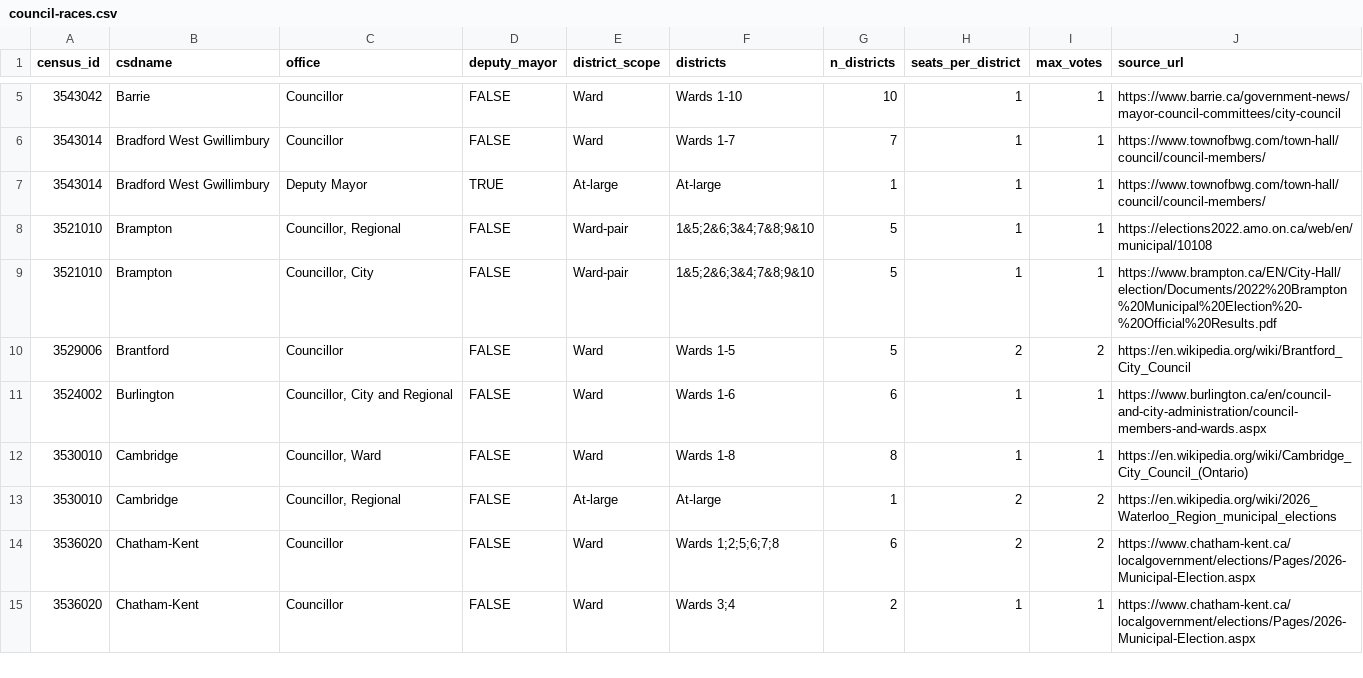
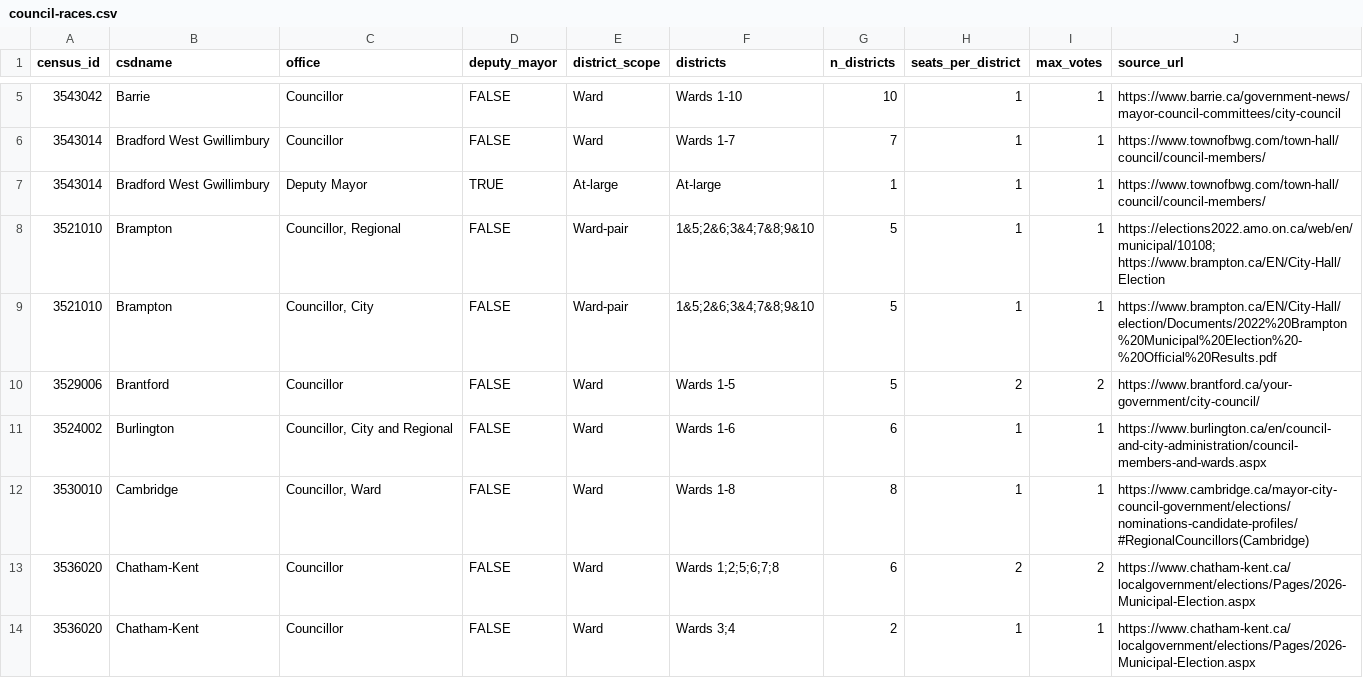
Before and after one commit to canadian-municipal-barometer/on26-candidate-data, a CSV file: notes/council-races.csv, drawn as a sheet; only a part is shown, gaps mark what is left out; the diff covers the shown part only.

Commit message:
verify sources for @council-races.csv

```diff
--- a/notes/council-races.csv
+++ b/notes/council-races.csv
@@ -7,8 +7,7 @@ census_id,csdname,office,deputy_mayor,district_scope,districts,n_districts,seats
 3543014,Bradford West Gwillimbury,Deputy Mayor,TRUE,At-large,At-large,1,1,1,https://www.townofbwg.com/town-hall/council/council-members/
-3521010,Brampton,"Councillor, Regional",FALSE,Ward-pair,1&5;2&6;3&4;7&8;9&10,5,1,1,https://elections2022.amo.on.ca/web/en/municipal/10108
+3521010,Brampton,"Councillor, Regional",FALSE,Ward-pair,1&5;2&6;3&4;7&8;9&10,5,1,1,https://elections2022.amo.on.ca/web/en/municipal/10108; https://www.brampton.ca/EN/City-Hall/Election
 3521010,Brampton,"Councillor, City",FALSE,Ward-pair,1&5;2&6;3&4;7&8;9&10,5,1,1,https://www.brampton.ca/EN/City-Hall/election/Documents/2022%20Brampton%20Municipal%20Election%20-%20Official%20Results.pdf
-3529006,Brantford,Councillor,FALSE,Ward,Wards 1-5,5,2,2,https://en.wikipedia.org/wiki/Brantford_City_Council
+3529006,Brantford,Councillor,FALSE,Ward,Wards 1-5,5,2,2,https://www.brantford.ca/your-government/city-council/
 3524002,Burlington,"Councillor, City and Regional",FALSE,Ward,Wards 1-6,6,1,1,https://www.burlington.ca/en/council-and-city-administration/council-members-and-wards.aspx
-3530010,Cambridge,"Councillor, Ward",FALSE,Ward,Wards 1-8,8,1,1,https://en.wikipedia.org/wiki/Cambridge_City_Council_(Ontario)
-3530010,Cambridge,"Councillor, Regional",FALSE,At-large,At-large,1,2,2,https://en.wikipedia.org/wiki/2026_Waterloo_Region_municipal_elections
+3530010,Cambridge,"Councillor, Ward",FALSE,Ward,Wards 1-8,8,1,1,https://www.cambridge.ca/mayor-city-council-government/elections/nominations-candidate-profiles/#RegionalCouncillors(Cambridge)
 3536020,Chatham-Kent,Councillor,FALSE,Ward,Wards 1;2;5;6;7;8,6,2,2,https://www.chatham-kent.ca/localgovernment/elections/Pages/2026-Municipal-Election.aspx
```
Also changed, not shown: 1 removed row and 28 edited cells elsewhere in this file.
